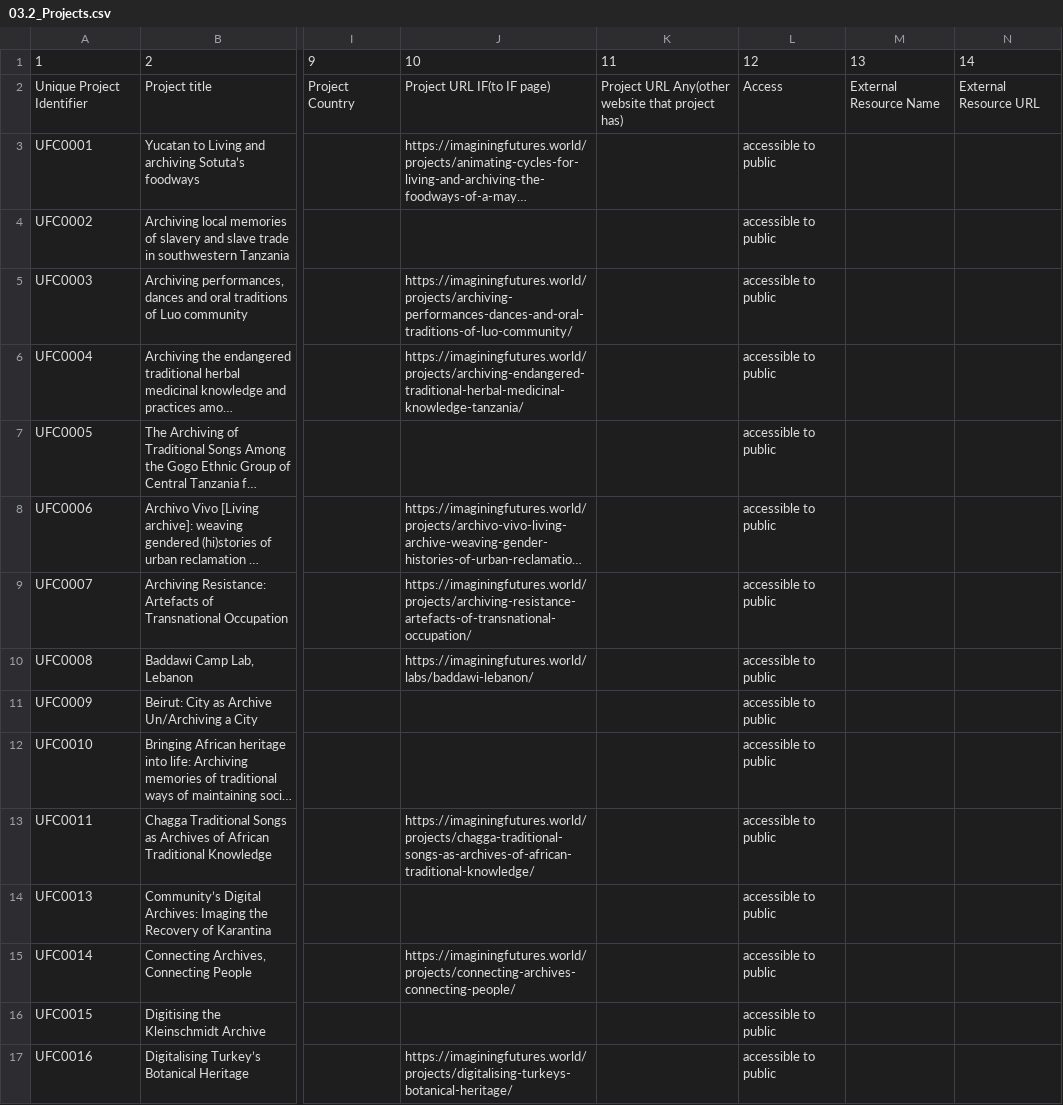
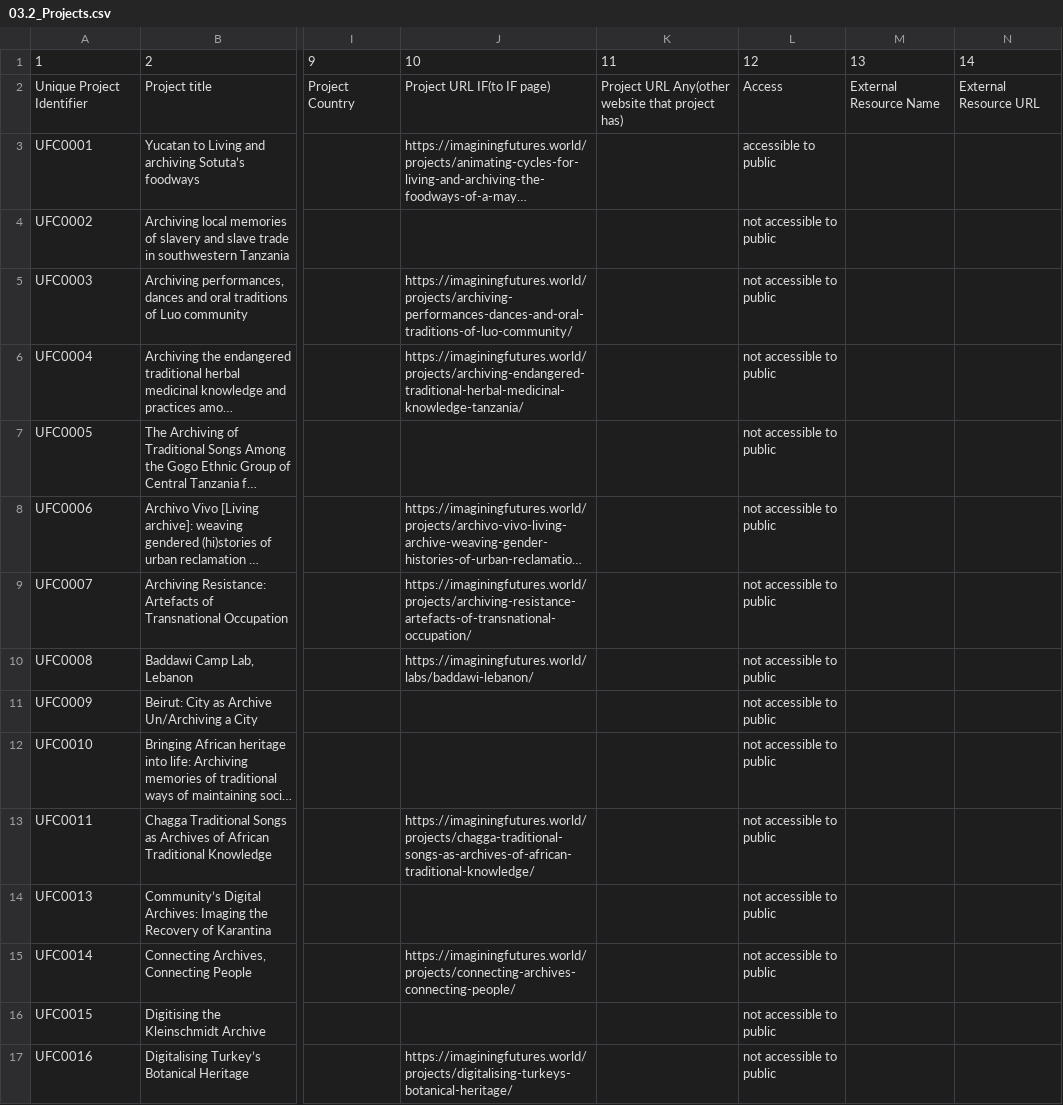
Before and after one commit to ImaginingFutures/metadata-schema, a CSV file: installationdocs/03.2_Projects.csv, drawn as a sheet; only a part is shown, gaps mark what is left out; long unchanged cells end in …; the diff covers the shown part only; the diff names each change by its address in the sheet, - before the commit and + after, or states it on an @@ line.

```diff
--- a/installationdocs/03.2_Projects.csv
+++ b/installationdocs/03.2_Projects.csv
-L4:L17: accessible to public
+L4:L17: not accessible to public
```
Also changed, not shown: 3 added rows, 1 removed row and 46 edited cells elsewhere in this file, 8 other files.
